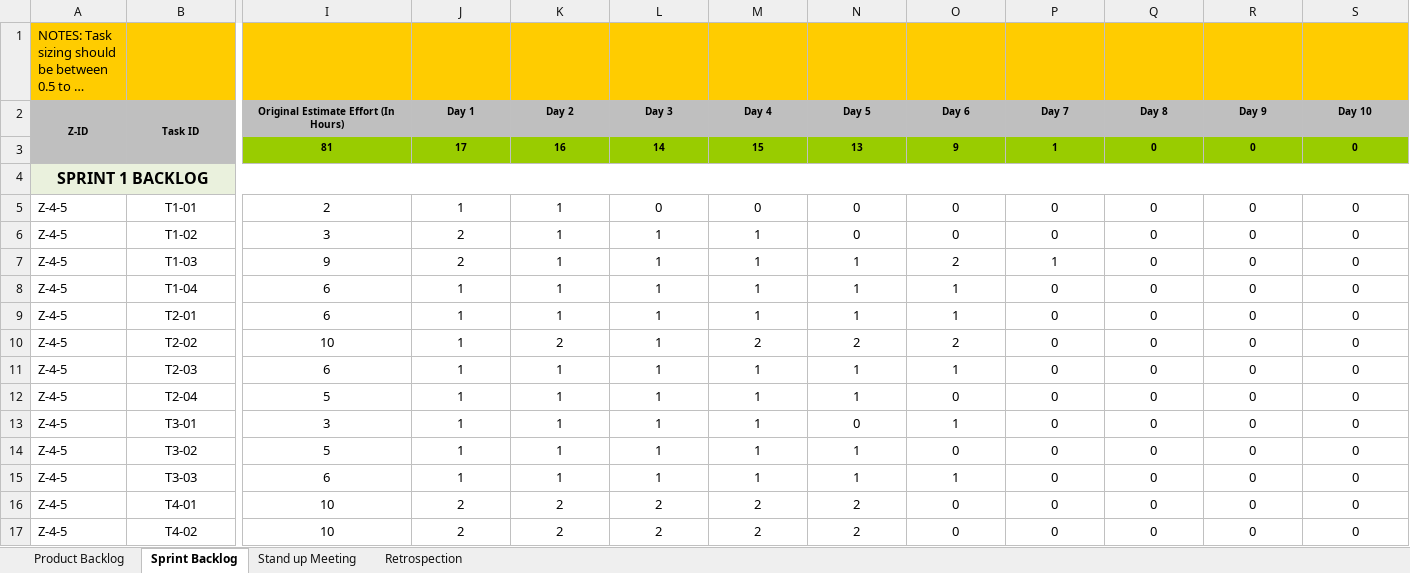
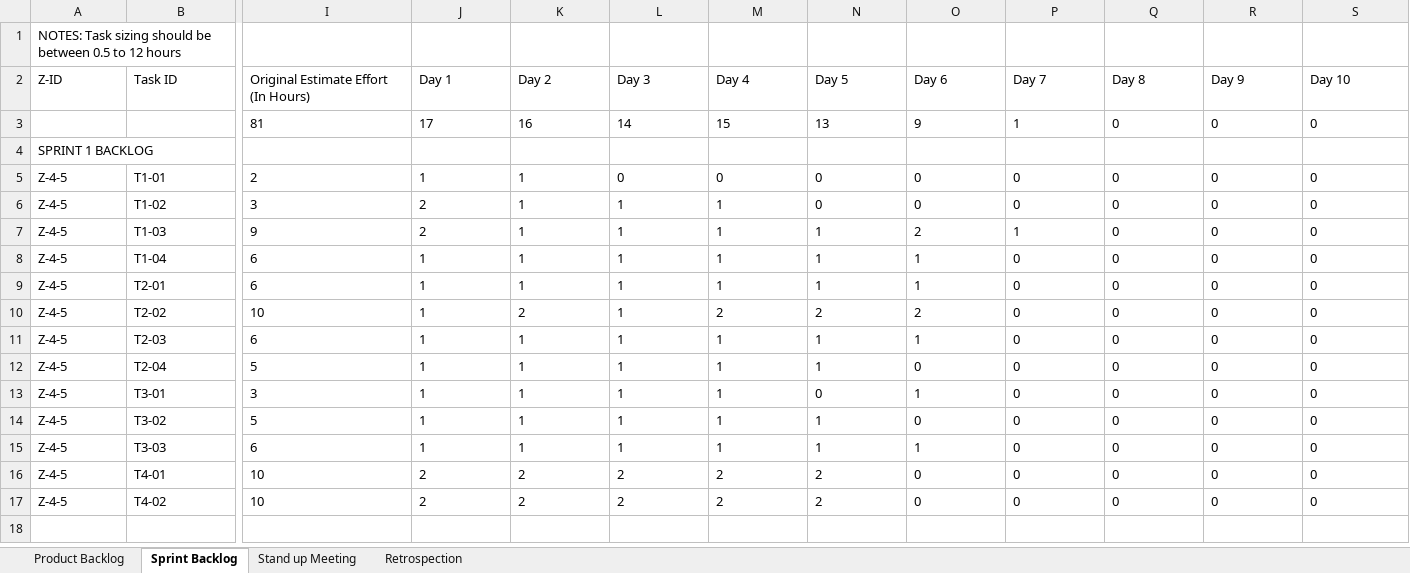
Before and after one commit to mac20028/AI-Powered-Regulatory-Compliance-Checker-for-Contracts, an Excel workbook: agile_doc_mac.xlsx, sheet Sprint Backlog, drawn as a sheet; only a part is shown, gaps mark what is left out; long unchanged cells end in …; values as stored, in another font and other column widths than the file's, no borders; the diff covers the shown part only; the diff names each change by its address in the sheet, - before the commit and + after, or states it on an @@ line.

Commit message:
Changes to be committed: 	modified:   agile_doc_mac.xlsx

```diff
--- a/agile_doc_mac.xlsx (sheet Sprint Backlog)
+++ b/agile_doc_mac.xlsx (sheet Sprint Backlog)
-A1:S1 fill: #FFCC00
+A1:S1 fill: none
@@ A2:S2 alignment: center → left, bold: on → off, text size: larger, fill: #BFBFBF → none @@
-A2:A3 merged
-B2:B3 merged
@@ I3:S3 alignment: center → left, fill: #99CC00 → none, bold: on → off, text size: larger @@
@@ A4 alignment: center → left, bold: on → off, fill: #EAF1DD → none, text size: smaller @@
-A4:W4 merged
-B5:S17 alignment: center
+B5:S17 alignment: left
```
Also changed, not shown: cell formats and merged cells elsewhere in this sheet, sheet Retrospection, sheet Product Backlog, sheet Stand up Meeting.
